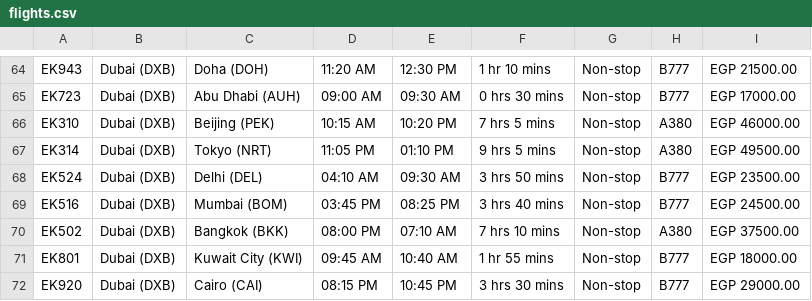
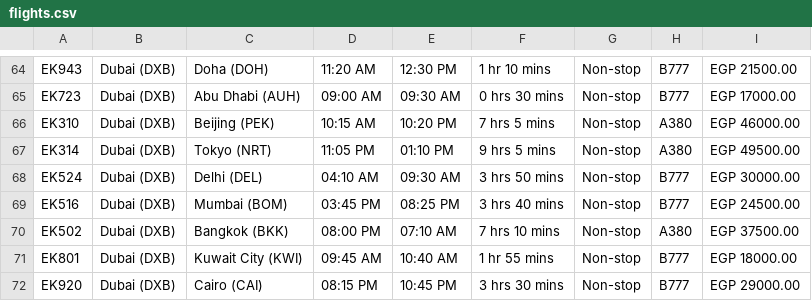
Before and after one commit to Seif-Mohammed12/emirates-flight-reservation, a CSV file: flights.csv, drawn as a sheet; only a part is shown, gaps mark what is left out.

```diff
--- a/flights.csv
+++ b/flights.csv
@@ -67,3 +67,3 @@ EK310,Dubai (DXB),Beijing (PEK),10:15 AM,10:20 PM,7 hrs 5 mins,Non-stop,A380,EGP
 EK314,Dubai (DXB),Tokyo (NRT),11:05 PM,01:10 PM,9 hrs 5 mins,Non-stop,A380,EGP 49500.00
-EK524,Dubai (DXB),Delhi (DEL),04:10 AM,09:30 AM,3 hrs 50 mins,Non-stop,B777,EGP 23500.00
+EK524,Dubai (DXB),Delhi (DEL),04:10 AM,09:30 AM,3 hrs 50 mins,Non-stop,B777,EGP 30000.00
 EK516,Dubai (DXB),Mumbai (BOM),03:45 PM,08:25 PM,3 hrs 40 mins,Non-stop,B777,EGP 24500.00
```
Also changed, not shown: 2 other files.
